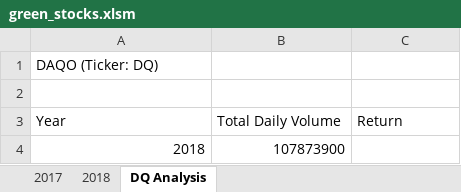
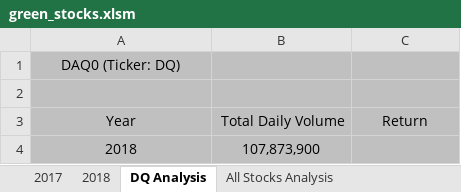
Before and after one commit to GaboRenovation/stock-analysis, an Excel workbook: green_stocks.xlsm, sheet DQ Analysis, drawn as a sheet; values as stored, in another font and other column widths than the file's, no borders; the diff names each change by its address in the sheet, - before the commit and + after, or states it on an @@ line.

Commit message:
2.3.2
2.3.2

```diff
--- a/green_stocks.xlsm (sheet DQ Analysis)
+++ b/green_stocks.xlsm (sheet DQ Analysis)
+sheet tab: All Stocks Analysis
-A1 (Year): DAQO (Ticker: DQ)
+A1 (Year): DAQ0 (Ticker: DQ)
-A1:C4 fill: none
+A1:C4 fill: #C0C0C0
-A1 alignment: left
+A1 alignment: center
-A3 alignment: left
+A3 alignment: center
-B3 alignment: left
+B3 alignment: right
-C3 alignment: left
+C3 alignment: center
-A4:B4 alignment: right
+A4:B4 alignment: center
-B4 (Total Daily Volume): 107873900
+B4 (Total Daily Volume): 107,873,900
```
